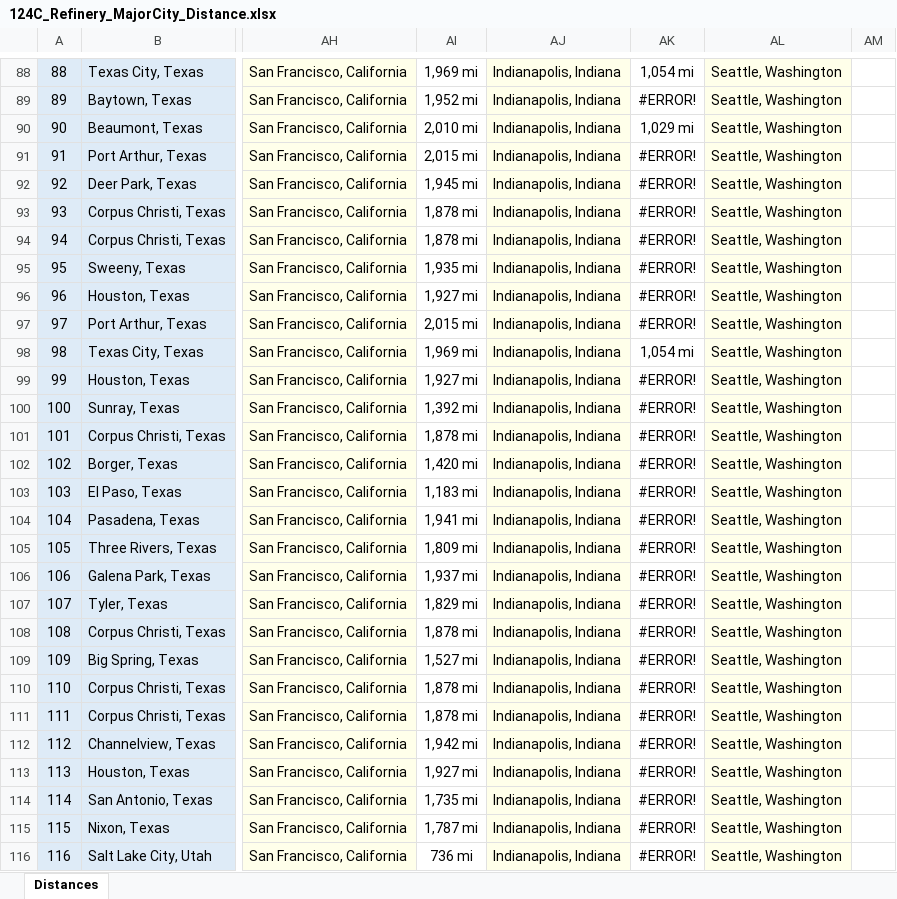
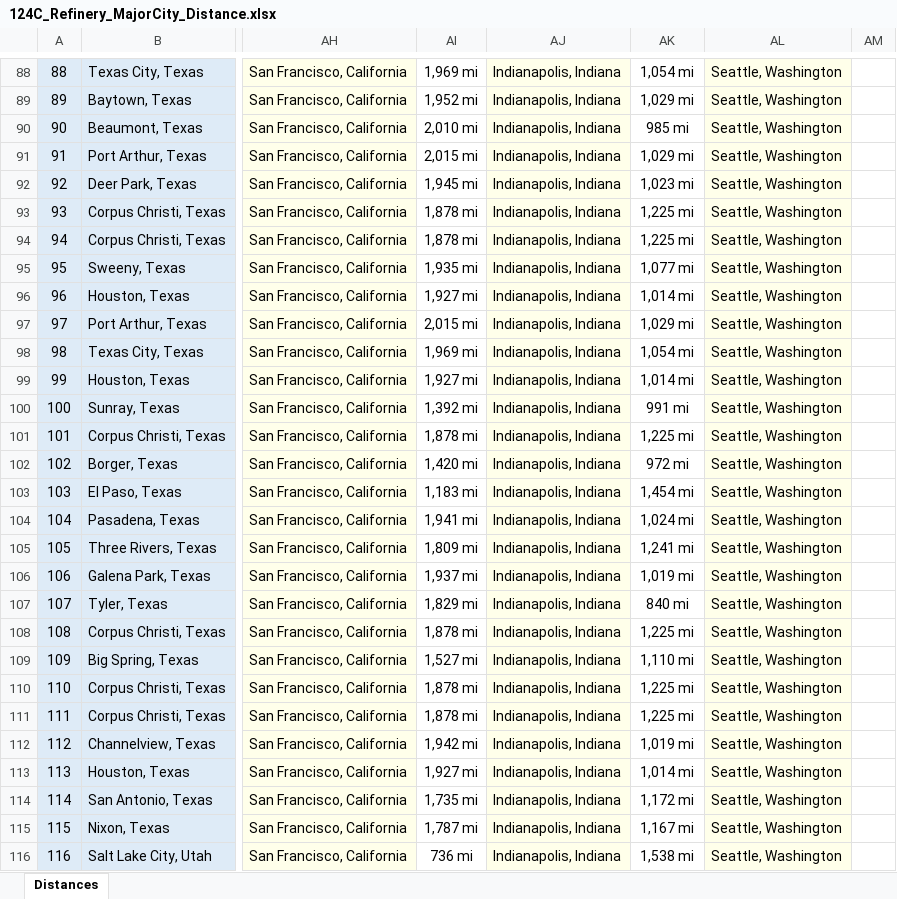
Before and after one commit to aibek/Springboard-DS, an Excel workbook: Unit-7.6-Capstone-II-DataWrangling/Data/124C_Refinery_MajorCity_Distance.xlsx, sheet Distances, drawn as a sheet; only a part is shown, gaps mark what is left out; values as stored, in another font and other column widths than the file's, no borders; the diff covers the shown part only; the diff names each change by its address in the sheet, - before the commit and + after, or states it on an @@ line.

```diff
--- a/Unit-7.6-Capstone-II-DataWrangling/Data/124C_Refinery_MajorCity_Distance.xlsx (sheet Distances)
+++ b/Unit-7.6-Capstone-II-DataWrangling/Data/124C_Refinery_MajorCity_Distance.xlsx (sheet Distances)
-AK89: #ERROR!
+AK89: 1,029 mi
-AK90: 1,029 mi
+AK90: 985 mi
-AK91: #ERROR!
+AK91: 1,029 mi
-AK92: #ERROR!
+AK92: 1,023 mi
-AK93:AK94: #ERROR!
+AK93:AK94: 1,225 mi
-AK95: #ERROR!
+AK95: 1,077 mi
-AK96: #ERROR!
+AK96: 1,014 mi
-AK97: #ERROR!
+AK97: 1,029 mi
-AK99: #ERROR!
+AK99: 1,014 mi
-AK100: #ERROR!
+AK100: 991 mi
-AK101: #ERROR!
+AK101: 1,225 mi
-AK102: #ERROR!
+AK102: 972 mi
-AK103: #ERROR!
+AK103: 1,454 mi
-AK104: #ERROR!
+AK104: 1,024 mi
-AK105: #ERROR!
+AK105: 1,241 mi
-AK106: #ERROR!
+AK106: 1,019 mi
-AK107: #ERROR!
+AK107: 840 mi
-AK108: #ERROR!
+AK108: 1,225 mi
-AK109: #ERROR!
+AK109: 1,110 mi
-AK110:AK111: #ERROR!
+AK110:AK111: 1,225 mi
-AK112: #ERROR!
+AK112: 1,019 mi
-AK113: #ERROR!
+AK113: 1,014 mi
-AK114: #ERROR!
+AK114: 1,172 mi
-AK115: #ERROR!
+AK115: 1,167 mi
-AK116: #ERROR!
+AK116: 1,538 mi
```
Also changed, not shown: 55 edited cells elsewhere in this sheet, 13 other files.
